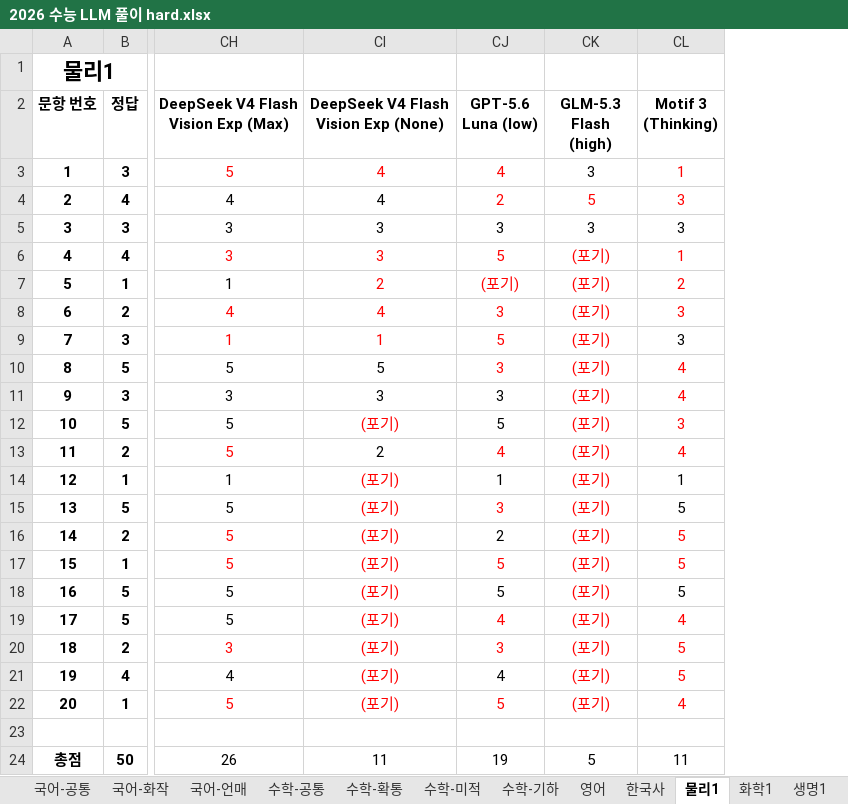
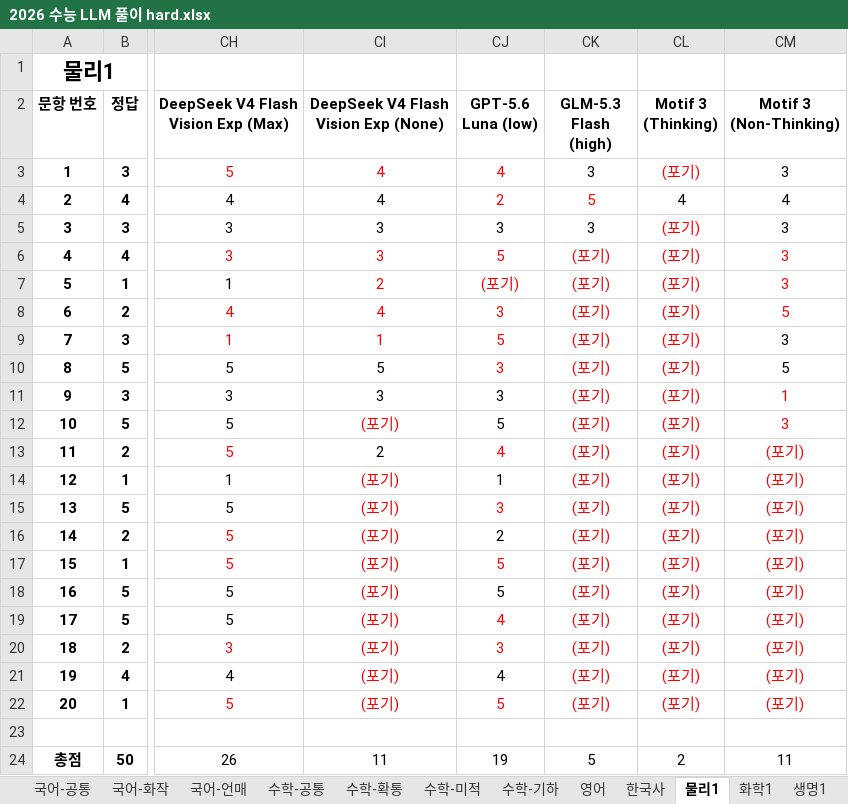
Before and after one commit to hehee9/CSAT-benchmark, an Excel workbook: 2026 수능 LLM 풀이 hard.xlsx, sheet 물리1, drawn as a sheet; only a part is shown, gaps mark what is left out; values as stored, in another font and other column widths than the file's, no borders; the diff names each change by its address in the sheet, - before the commit and + after, or states it on an @@ line.

Commit message:
Motif 3 업데이트, 비추론 추가

```diff
--- a/2026 수능 LLM 풀이 hard.xlsx (sheet 물리1)
+++ b/2026 수능 LLM 풀이 hard.xlsx (sheet 물리1)
+column CM (Motif 3 (Non-Thinking)), rows 3-24: 3 | 4 | 3 | 3 | 3 | 5 | 3 | 5 | 1 | 3 | (포기) | (포기) | (포기) | (포기) | (포기) | (포기) | (포기) | (포기) | (포기) | (포기) |  | 11
-CL3 (Motif 3 (Thinking)): 1
+CL3 (Motif 3 (Thinking)): (포기)
-CL4 (Motif 3 (Thinking)): 3
+CL4 (Motif 3 (Thinking)): 4
-CL4 text colour: #FF0000
+CL4 text colour: black
-CL5 (Motif 3 (Thinking)): 3
+CL5 (Motif 3 (Thinking)): (포기)
-CL5 text colour: black
+CL5 text colour: #FF0000
-CL6 (Motif 3 (Thinking)): 1
+CL6 (Motif 3 (Thinking)): (포기)
-CL7 (Motif 3 (Thinking)): 2
+CL7 (Motif 3 (Thinking)): (포기)
-CL8:CL9 (Motif 3 (Thinking)): 3
+CL8:CL9 (Motif 3 (Thinking)): (포기)
-CL9 text colour: black
+CL9 text colour: #FF0000
-CL10:CL11 (Motif 3 (Thinking)): 4
+CL10:CL11 (Motif 3 (Thinking)): (포기)
-CL12 (Motif 3 (Thinking)): 3
+CL12 (Motif 3 (Thinking)): (포기)
-CL13 (Motif 3 (Thinking)): 4
+CL13 (Motif 3 (Thinking)): (포기)
-CL14 (Motif 3 (Thinking)): 1
+CL14 (Motif 3 (Thinking)): (포기)
-CL14:CL15 text colour: black
+CL14:CL15 text colour: #FF0000
-CL15:CL18 (Motif 3 (Thinking)): 5
+CL15:CL18 (Motif 3 (Thinking)): (포기)
-CL18 text colour: black
+CL18 text colour: #FF0000
-CL19 (Motif 3 (Thinking)): 4
+CL19 (Motif 3 (Thinking)): (포기)
-CL20:CL21 (Motif 3 (Thinking)): 5
+CL20:CL21 (Motif 3 (Thinking)): (포기)
-CL22 (Motif 3 (Thinking)): 4
+CL22 (Motif 3 (Thinking)): (포기)
-CL24 (Motif 3 (Thinking)): 11
+CL24 (Motif 3 (Thinking)): 2
```
Also changed, not shown: sheet 국어-공통, sheet 사회문화, sheet 생명1, sheet 수학-공통, sheet 국어-언매, sheet 수학-확통, 6 more sheets, 2026 수능 LLM 풀이.xlsx, 5 other files.
